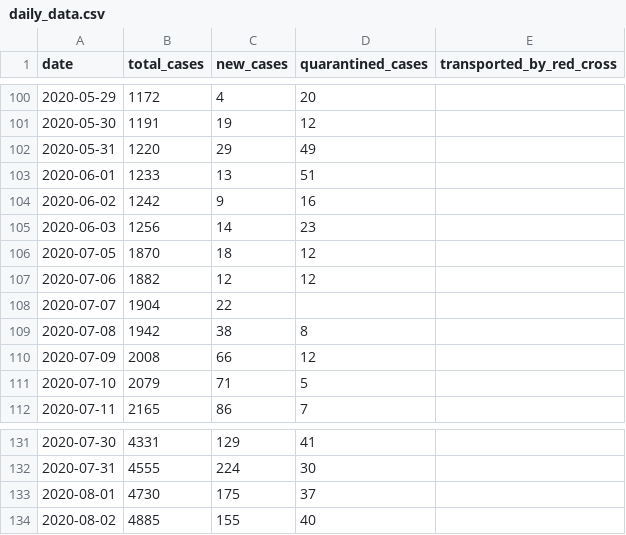
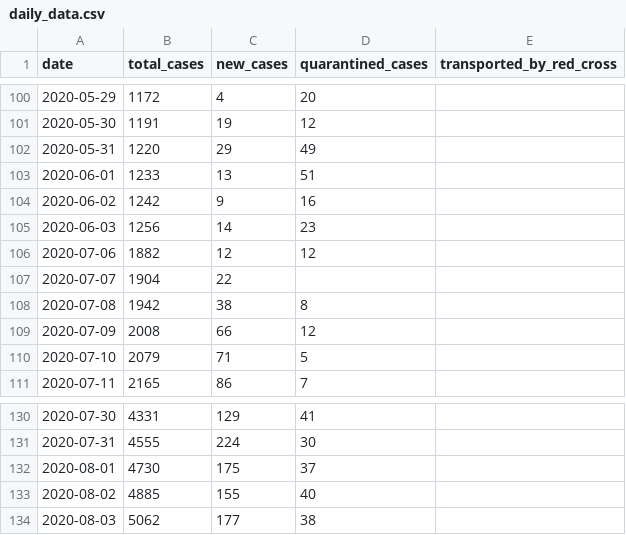
Before and after one commit to j3k0/corona-ministryinfo-gov-lb-fetcher, a CSV file: daily_data.csv, drawn as a sheet; only a part is shown, gaps mark what is left out.

```diff
--- a/daily_data.csv
+++ b/daily_data.csv
@@ -105,3 +105,2 @@ date,total_cases,new_cases,quarantined_cases,transported_by_red_cross
 2020-06-03,1256,14,23,
-2020-07-05,1870,18,12,
 2020-07-06,1882,12,12,
@@ -134 +133,2 @@ date,total_cases,new_cases,quarantined_cases,transported_by_red_cross
 2020-08-02,4885,155,40,
+2020-08-03,5062,177,38,
```
Also changed, not shown: cases_per_district.csv, quarantined.csv.
